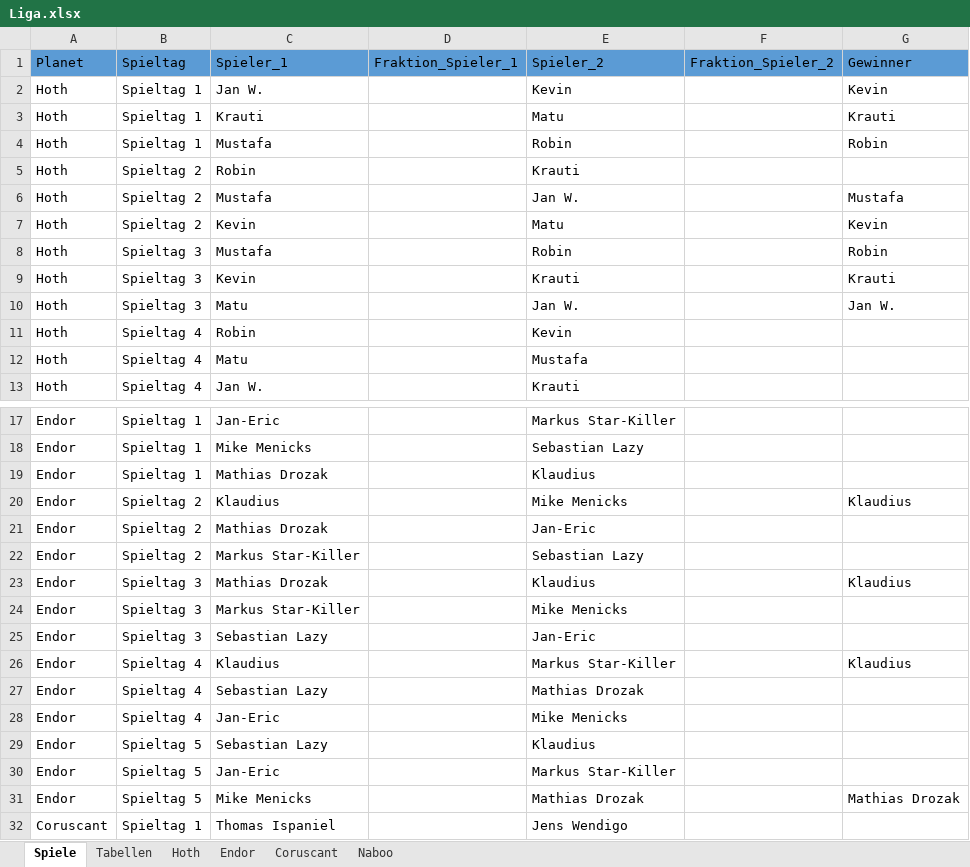
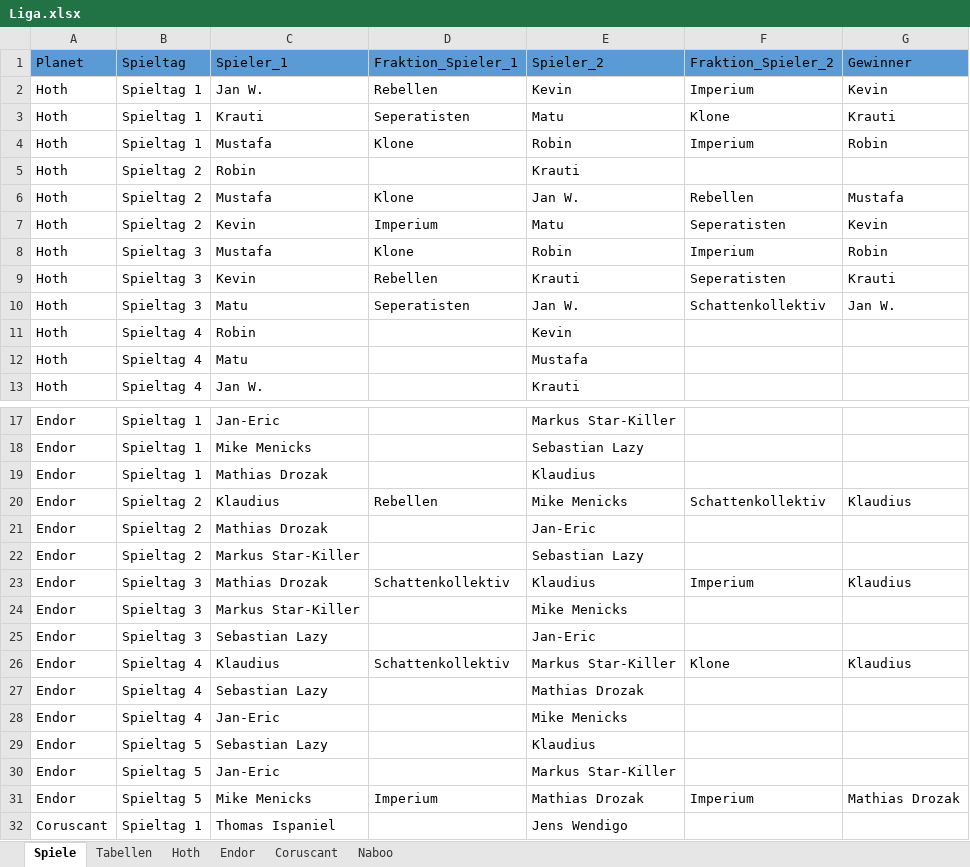
Before and after one commit to Wayman92/Star_Wars_Legion_Rabbit, an Excel workbook: 01_data/01_raw/Liga.xlsx, sheet Spiele, drawn as a sheet; only a part is shown, gaps mark what is left out; values as stored, in another font and other column widths than the file's, no borders; the diff names each change by its address in the sheet, - before the commit and + after, or states it on an @@ line.

Commit message:
Raw read wip

```diff
--- a/01_data/01_raw/Liga.xlsx (sheet Spiele)
+++ b/01_data/01_raw/Liga.xlsx (sheet Spiele)
-D2: (empty)
+D2: Rebellen
-F2: (empty)
+F2: Imperium
-D3: (empty)
+D3: Seperatisten
-F3: (empty)
+F3: Klone
-D4: (empty)
+D4: Klone
-F4: (empty)
+F4: Imperium
-D6: (empty)
+D6: Klone
-F6: (empty)
+F6: Rebellen
-D7: (empty)
+D7: Imperium
-F7: (empty)
+F7: Seperatisten
-D8: (empty)
+D8: Klone
-F8: (empty)
+F8: Imperium
-D9: (empty)
+D9: Rebellen
-F9: (empty)
+F9: Seperatisten
-D10: (empty)
+D10: Seperatisten
-F10: (empty)
+F10: Schattenkollektiv
-D20: (empty)
+D20: Rebellen
-F20: (empty)
+F20: Schattenkollektiv
-D23: (empty)
+D23: Schattenkollektiv
-F23: (empty)
+F23: Imperium
-D26: (empty)
+D26: Schattenkollektiv
-F26: (empty)
+F26: Klone
-D31: (empty)
+D31: Imperium
-F31: (empty)
+F31: Imperium
```
